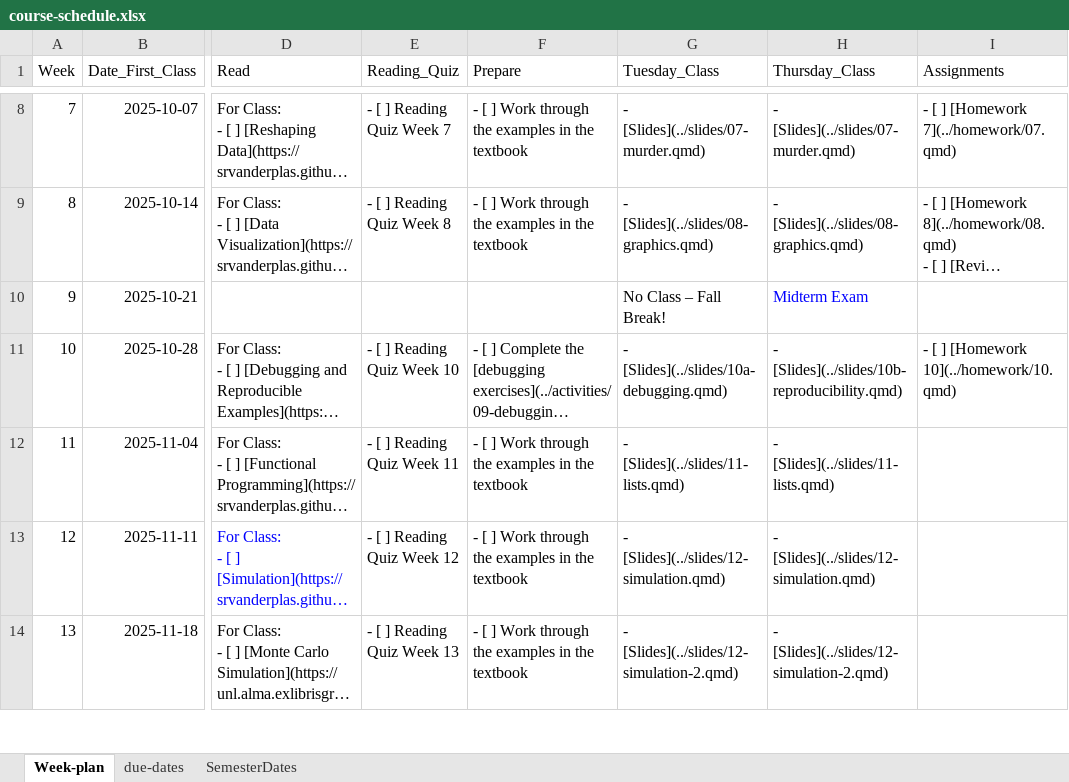
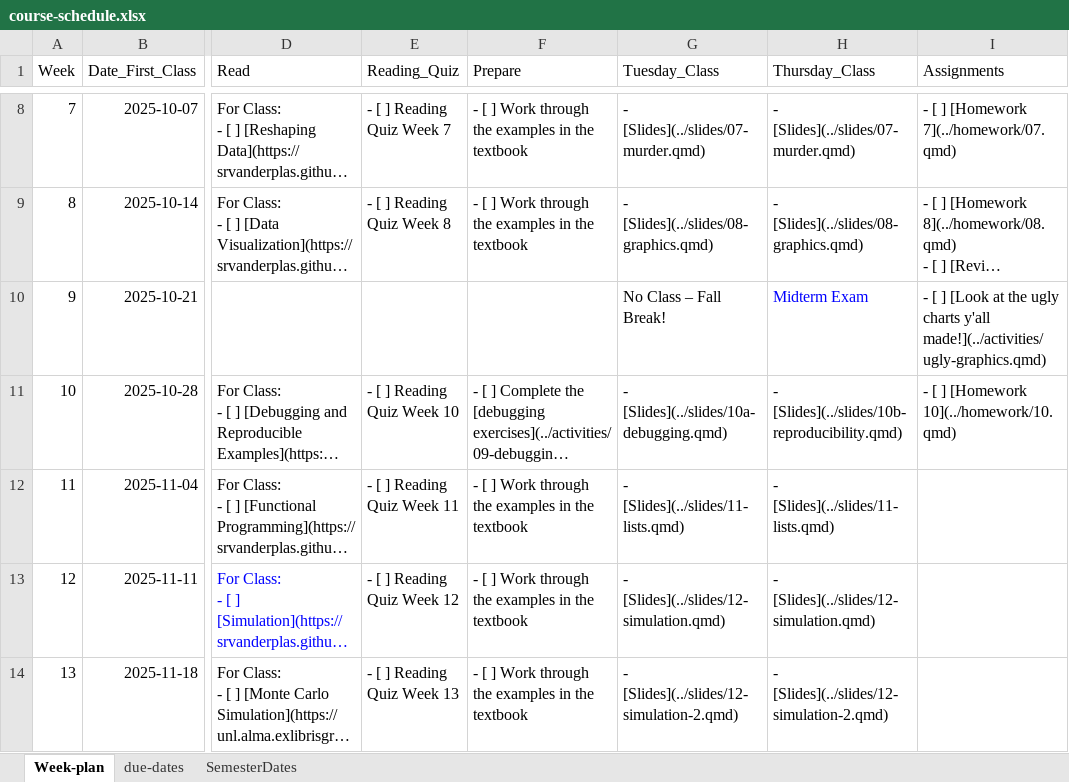
Before and after one commit to unl-statistics/stat850, an Excel workbook: course-schedule.xlsx, sheet Week-plan, drawn as a sheet; only a part is shown, gaps mark what is left out; long unchanged cells end in …; values as stored, in another font and other column widths than the file's, no borders; the diff names each change by its address in the sheet, - before the commit and + after, or states it on an @@ line.

Commit message:
updates

```diff
--- a/course-schedule.xlsx (sheet Week-plan)
+++ b/course-schedule.xlsx (sheet Week-plan)
-I10 (Assignments): (empty)
+I10 (Assignments): - [ ] [Look at the ugly charts y'all made!](../activities/ugly-graphics.qmd)
```
